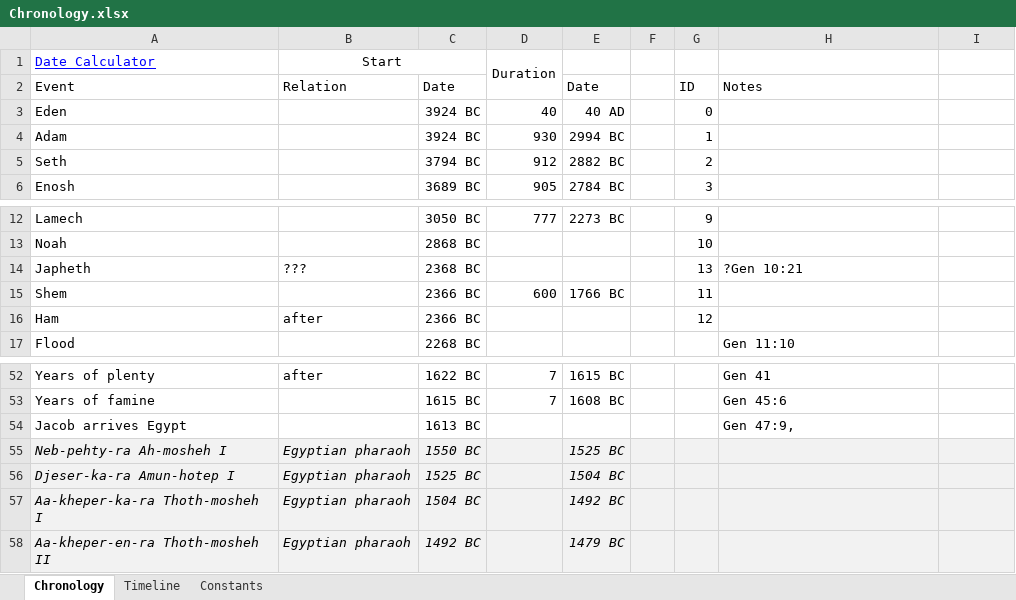
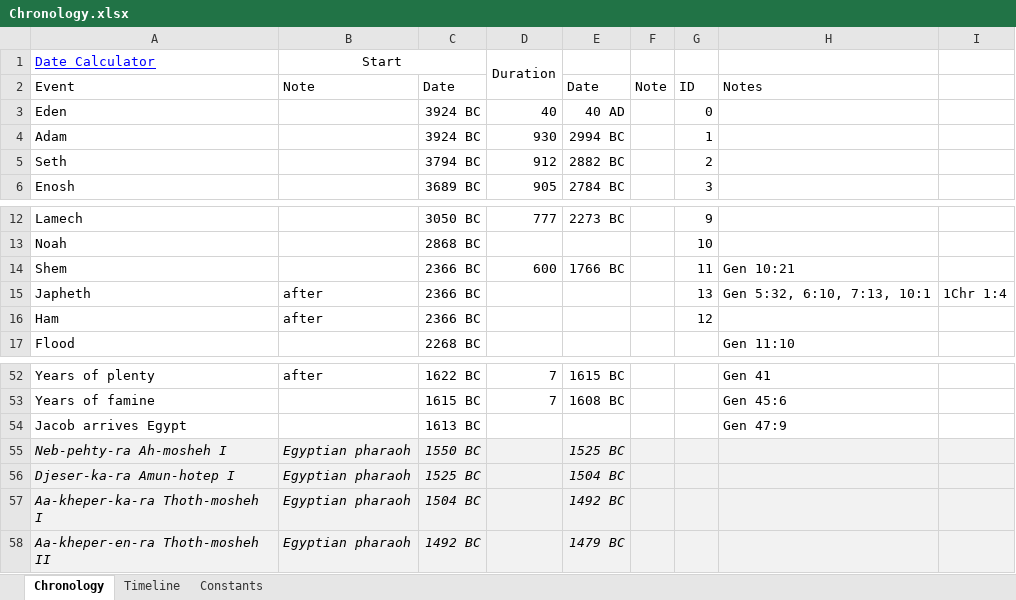
Before and after one commit to theonize/Currier, an Excel workbook: Chronology.xlsx, sheet Chronology, drawn as a sheet; only a part is shown, gaps mark what is left out; values as stored, in another font and other column widths than the file's, no borders; removed rows and columns are numbered as before the commit, all else as after; the diff names each change by its address in the sheet, - before the commit and + after, or states it on an @@ line.

```diff
--- a/Chronology.xlsx (sheet Chronology)
+++ b/Chronology.xlsx (sheet Chronology)
-B2 (Start): Relation
+B2 (Start): Note
-F2: (empty)
+F2: Note
-row 14: Japheth | ??? | 2368 BC |  |  |  | 13 | ?Gen 10:21
-H14: (empty)
+H14: Gen 10:21
+row 15: Japheth | after | 2366 BC |  |  |  | 13 | Gen 5:32, 6:10, 7:13, 10:1 | 1Chr 1:4
-H54: Gen 47:9,
+H54: Gen 47:9
```
Also changed, not shown: formulas that keep their value, charts or pictures, Music/Guitar/Barrish.xlsx, 3 other files.
